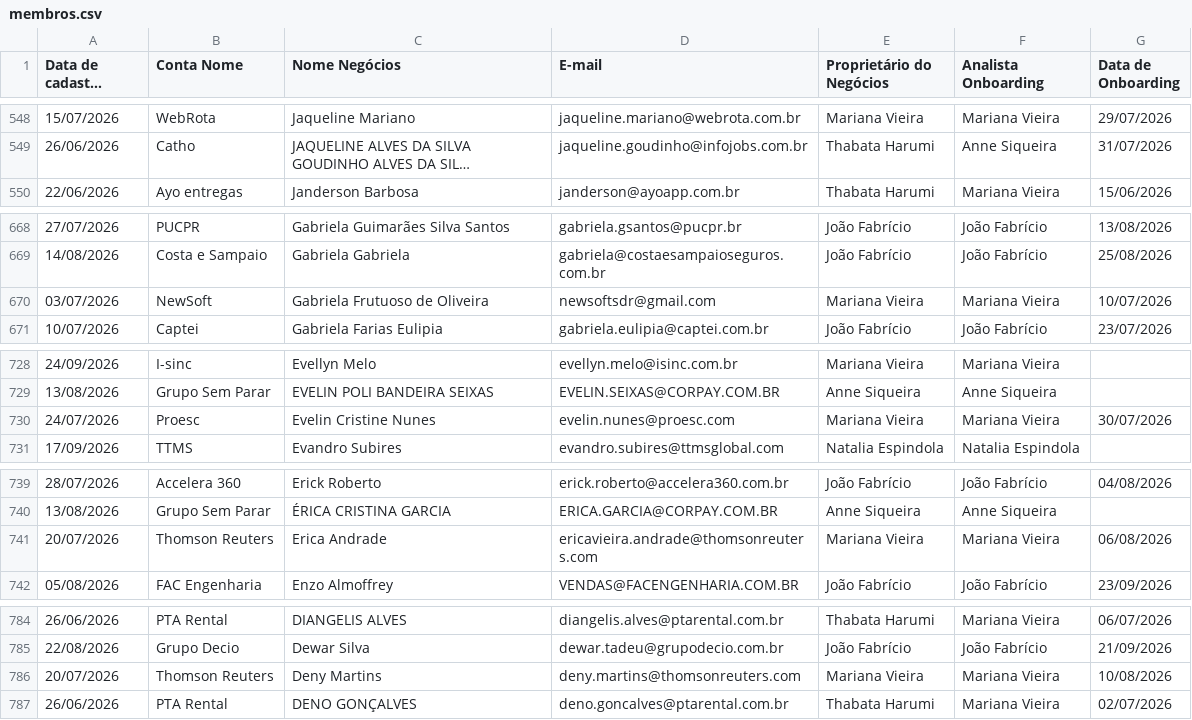
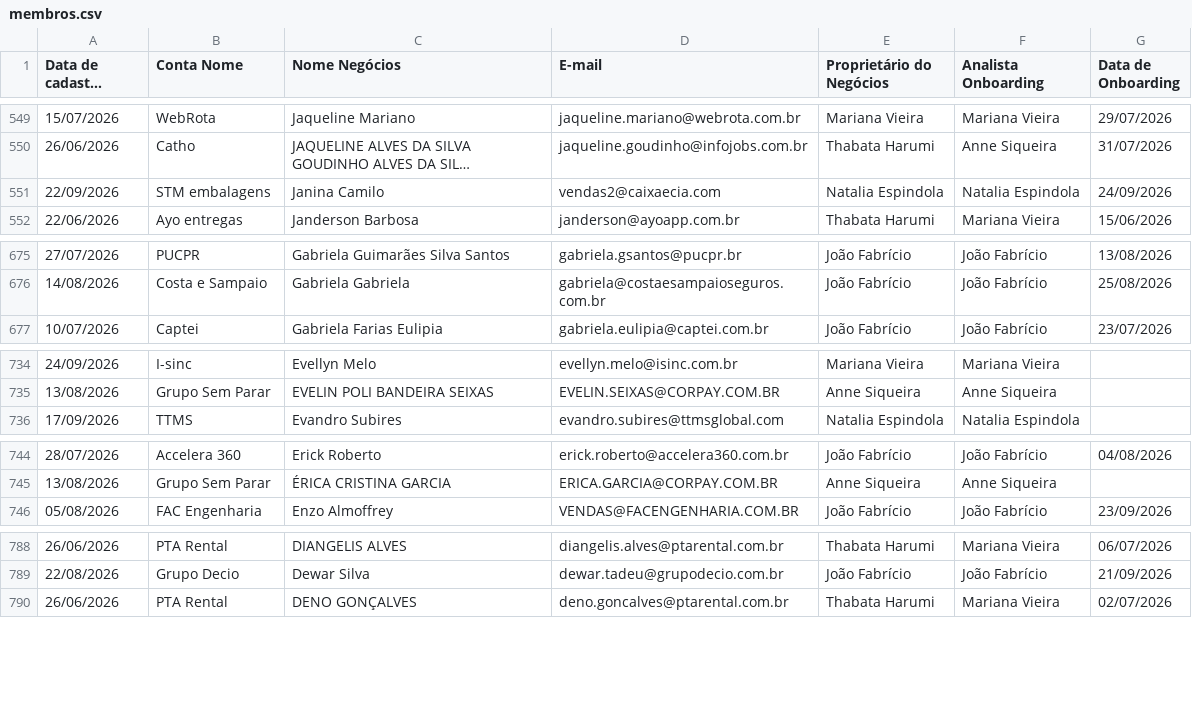
Before and after one commit to thaynarasantos-sketch/Onboardingpipelovers, a CSV file: data/membros.csv, drawn as a sheet; only a part is shown, gaps mark what is left out; long unchanged cells end in …; removed rows and columns are numbered as before the commit, all else as after; the diff covers the shown part only; the diff names each change by its address in the sheet, - before the commit and + after, or states it on an @@ line.

```diff
--- a/data/membros.csv
+++ b/data/membros.csv
+row 551: 22/09/2026 | STM embalagens | Janina Camilo | vendas2@caixaecia.com | Natalia Espindola | Natalia Espindola | 24/09/2026
-row 670: 03/07/2026 | NewSoft | Gabriela Frutuoso de Oliveira | newsoftsdr@gmail.com | Mariana Vieira | Mariana Vieira | 10/07/2026
-row 730: 24/07/2026 | Proesc | Evelin Cristine Nunes | evelin.nunes@proesc.com | Mariana Vieira | Mariana Vieira | 30/07/2026
-row 741: 20/07/2026 | Thomson Reuters | Erica Andrade | ericavieira.andrade@thomsonreuters.com | Mariana Vieira | Mariana Vieira | 06/08/2026
-row 786: 20/07/2026 | Thomson Reuters | Deny Martins | deny.martins@thomsonreuters.com | Mariana Vieira | Mariana Vieira | 10/08/2026
```
Also changed, not shown: 12 added rows, 3 removed rows and 3 edited cells elsewhere in this file.
